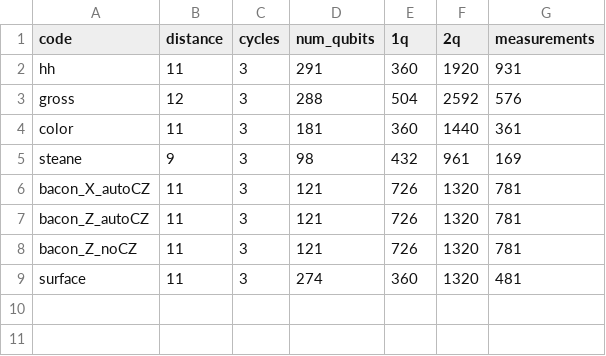
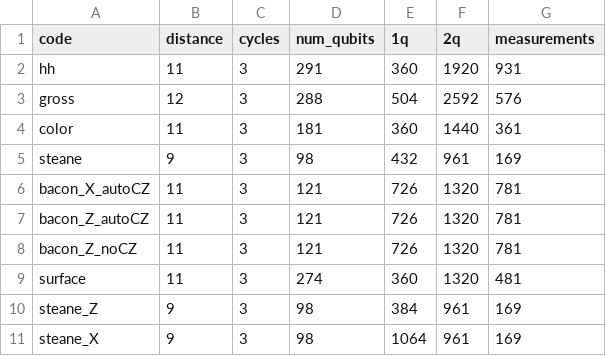
Before and after one commit to aswierkowska/eccentric_bench, a CSV file: experiment_results/Codes_Statistics/results.csv, drawn as a sheet; the diff names each change by its address in the sheet, - before the commit and + after, or states it on an @@ line.

Commit message:
Steane added

```diff
--- a/experiment_results/Codes_Statistics/results.csv
+++ b/experiment_results/Codes_Statistics/results.csv
+row 10: steane_Z | 9 | 3 | 98 | 384 | 961 | 169
+row 11: steane_X | 9 | 3 | 98 | 1064 | 961 | 169
```
Also changed, not shown: 1 other file.
